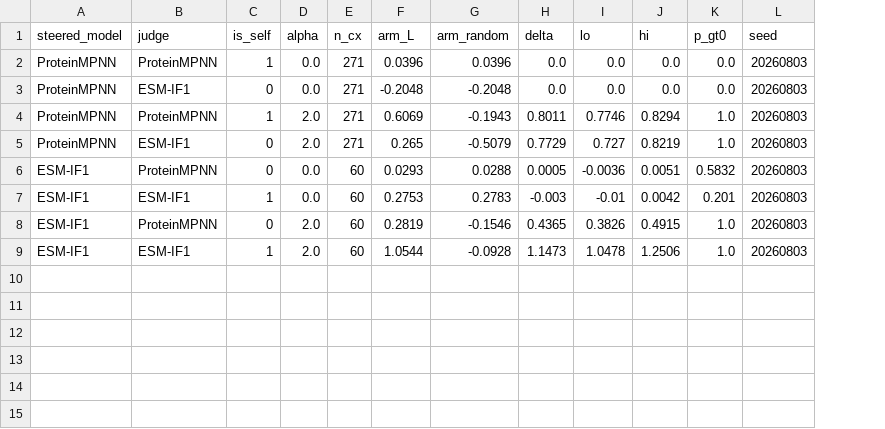
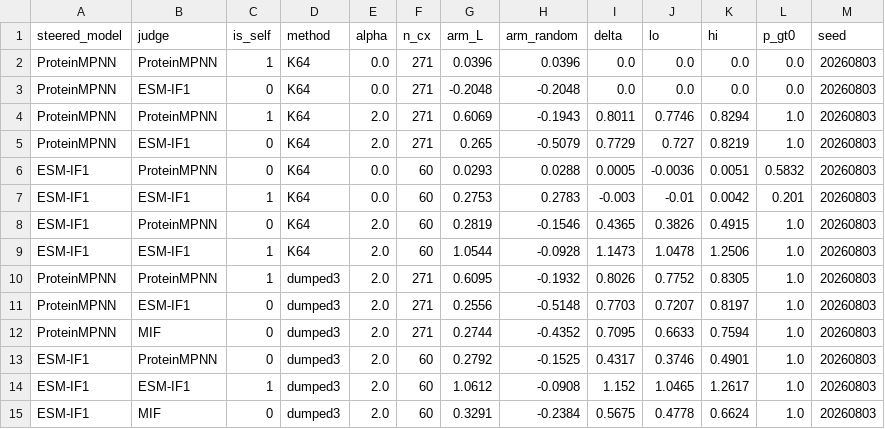
Before and after one commit to chr13b/hotspot-burial-control, a CSV file: results/cfg_judge_matrix.csv, drawn as a sheet; the diff names each change by its address in the sheet, - before the commit and + after, or states it on an @@ line.

```diff
--- a/results/cfg_judge_matrix.csv
+++ b/results/cfg_judge_matrix.csv
+column D (method), rows 2-9: all K64
+row 10: ProteinMPNN | ProteinMPNN | 1 | dumped3 | 2.0 | 271 | 0.6095 | -0.1932 | 0.8026 | 0.7752 | 0.8305 | 1.0 | 20260803
+row 11: ProteinMPNN | ESM-IF1 | 0 | dumped3 | 2.0 | 271 | 0.2556 | -0.5148 | 0.7703 | 0.7207 | 0.8197 | 1.0 | 20260803
+row 12: ProteinMPNN | MIF | 0 | dumped3 | 2.0 | 271 | 0.2744 | -0.4352 | 0.7095 | 0.6633 | 0.7594 | 1.0 | 20260803
+row 13: ESM-IF1 | ProteinMPNN | 0 | dumped3 | 2.0 | 60 | 0.2792 | -0.1525 | 0.4317 | 0.3746 | 0.4901 | 1.0 | 20260803
+row 14: ESM-IF1 | ESM-IF1 | 1 | dumped3 | 2.0 | 60 | 1.0612 | -0.0908 | 1.152 | 1.0465 | 1.2617 | 1.0 | 20260803
+row 15: ESM-IF1 | MIF | 0 | dumped3 | 2.0 | 60 | 0.3291 | -0.2384 | 0.5675 | 0.4778 | 0.6624 | 1.0 | 20260803
```
Also changed, not shown: 6 other files.
